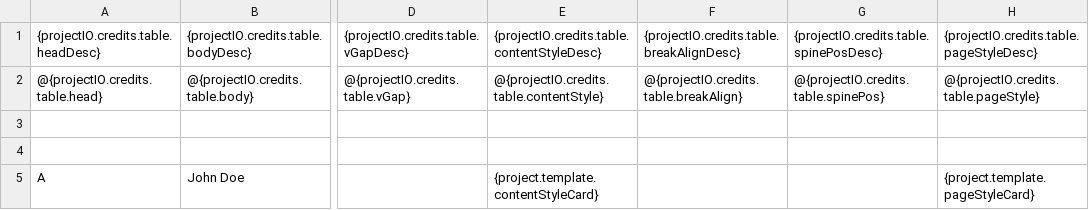
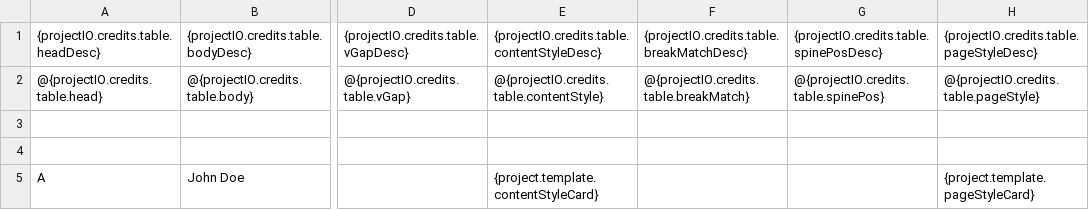
Before and after one commit to LoadingByte/cinecred, a CSV file: src/main/resources/template/credits.csv, drawn as a sheet; only a part is shown, gaps mark what is left out; the diff names each change by its address in the sheet, - before the commit and + after, or states it on an @@ line.

Commit message:
Replace auto head/tail/col aligning by manual matching
This commits builds on extensive prior work in preceding commits.

```diff
--- a/src/main/resources/template/credits.csv
+++ b/src/main/resources/template/credits.csv
-F1: {projectIO.credits.table.breakAlignDesc}
+F1: {projectIO.credits.table.breakMatchDesc}
-F2: @{projectIO.credits.table.breakAlign}
+F2: @{projectIO.credits.table.breakMatch}
```
Also changed, not shown: 32 other files.
